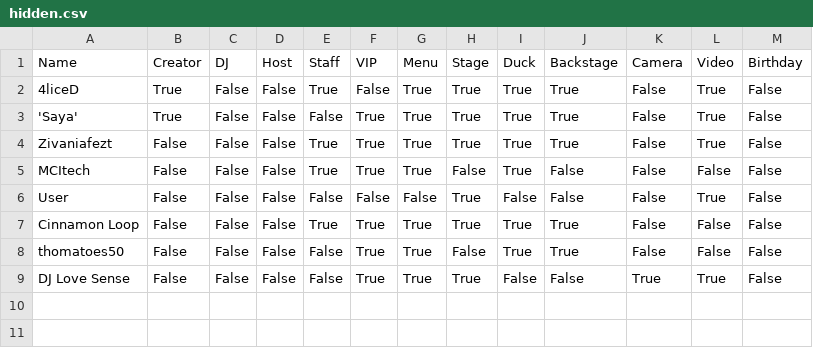
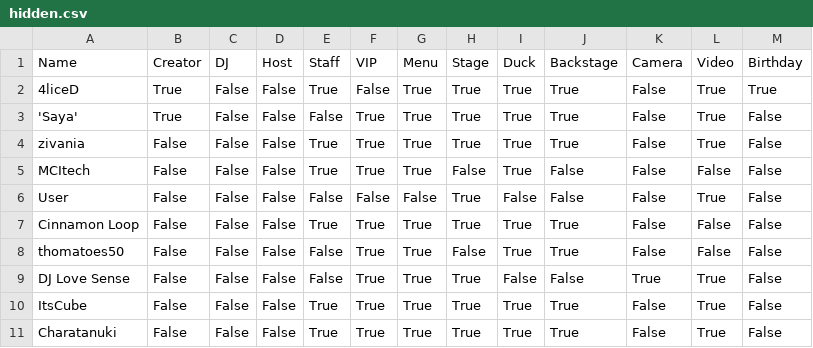
Before and after one commit to 4liceD/4liceD.github.io, a CSV file: hidden.csv, drawn as a sheet.

Commit message:
Update hidden.csv

```diff
--- a/hidden.csv
+++ b/hidden.csv
@@ -1,5 +1,5 @@
 Name,Creator,DJ,Host,Staff,VIP,Menu,Stage,Duck,Backstage,Camera,Video,Birthday
-4liceD,True,False,False,True,False,True,True,True,True,False,True,False
+4liceD,True,False,False,True,False,True,True,True,True,False,True,True
 'Saya',True,False,False,False,True,True,True,True,True,False,True,False
-Zivaniafezt,False,False,False,True,True,True,True,True,True,False,True,False
+zivania,False,False,False,True,True,True,True,True,True,False,True,False
 MCItech,False,False,False,True,True,True,False,True,False,False,False,False
@@ -9 +9,3 @@ thomatoes50,False,False,False,False,True,True,False,True,True,False,False,False
 DJ Love Sense,False,False,False,False,True,True,True,False,False,True,True,False
+ItsCube,False,False,False,True,True,True,True,True,True,False,True,False
+Charatanuki,False,False,False,True,True,True,True,True,True,False,True,False
```
